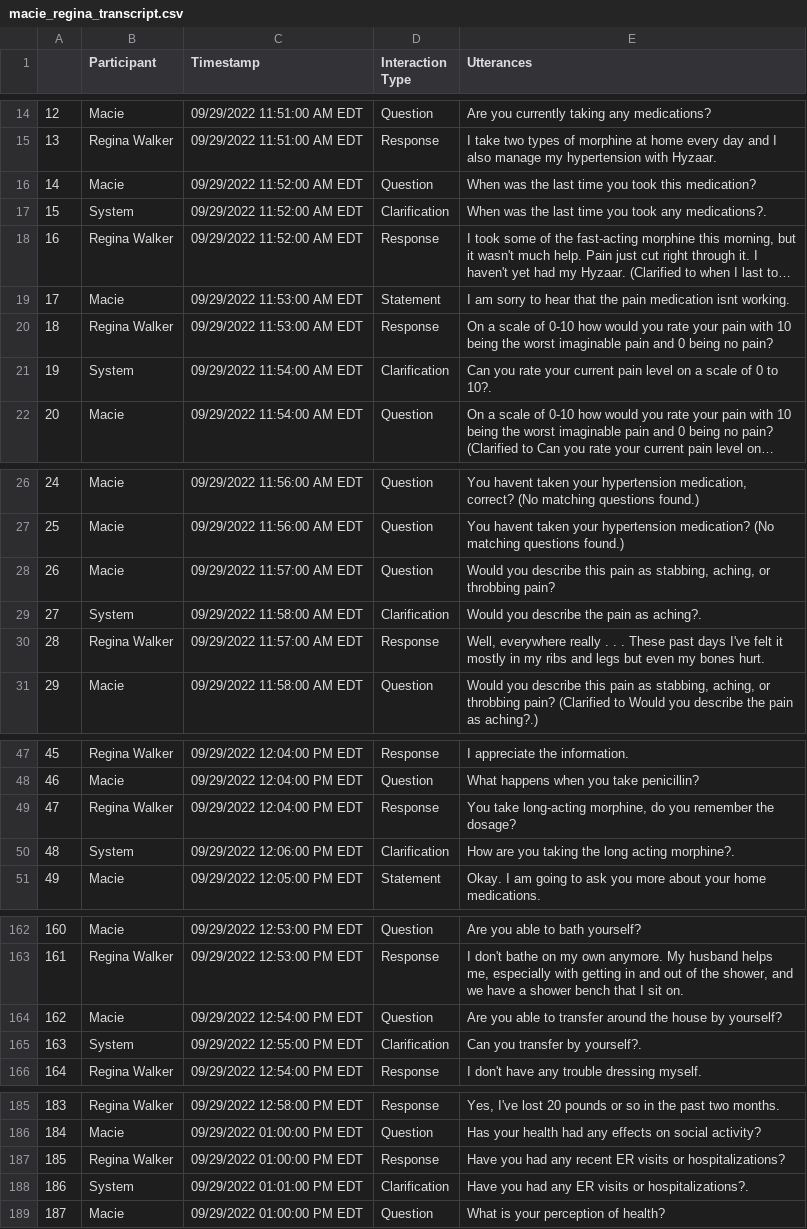
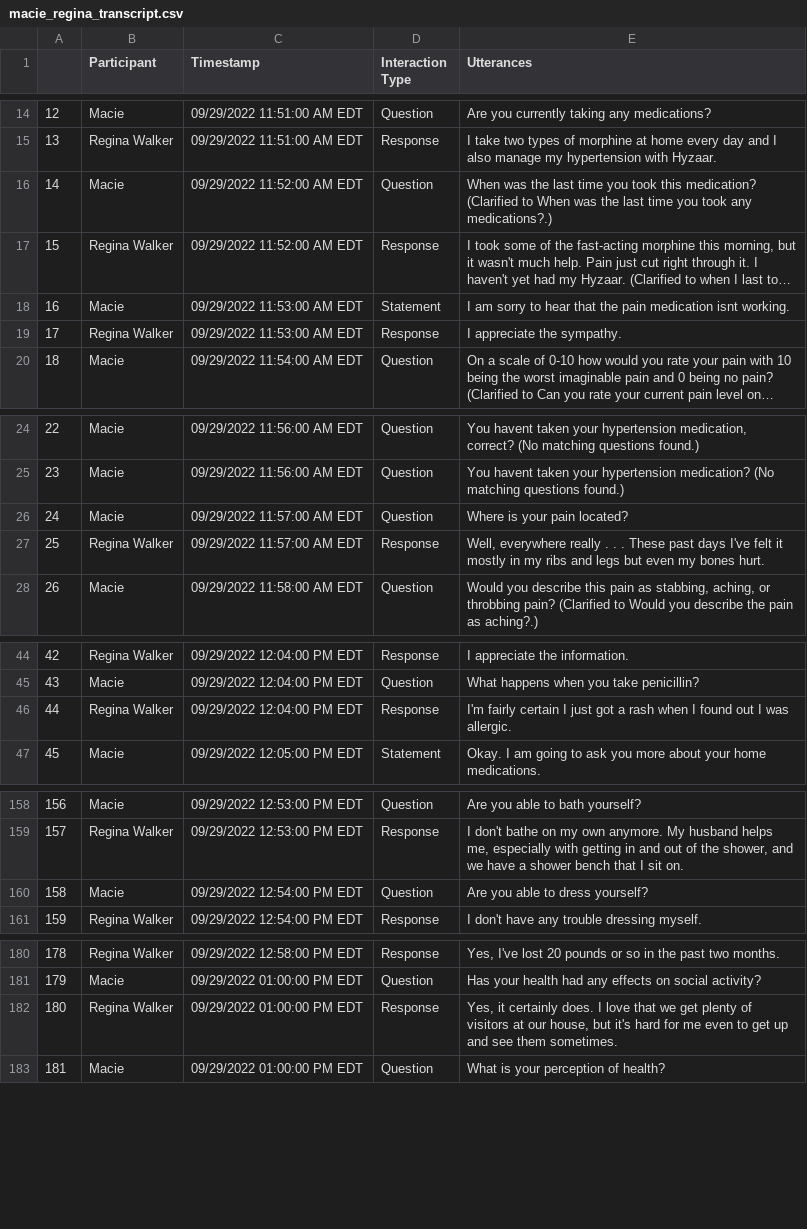
Before and after one commit to ashiqwisc/mamta_elsevier, a CSV file: datasets/regina_scraped/macie_regina_transcript.csv, drawn as a sheet; only a part is shown, gaps mark what is left out; long unchanged cells end in …; removed rows and columns are numbered as before the commit, all else as after; the diff covers the shown part only; the diff names each change by its address in the sheet, - before the commit and + after, or states it on an @@ line.

```diff
--- a/datasets/regina_scraped/macie_regina_transcript.csv
+++ b/datasets/regina_scraped/macie_regina_transcript.csv
-E16 (Utterances): …this medication?
+E16 (Utterances): …this medication? (Clarified to When was the last time you took any medications?.)
-row 17: 15 | System | 09/29/2022 11:52:00 AM EDT | Clarification | When was the last time you took any medications?.
@@ column A renumbered from row 17 down @@
-E19 (Utterances): On a scale of 0-10 how would you rate your pain with 10 being the worst imaginable pain and 0 being no pain?
+E19 (Utterances): I appreciate the sympathy.
-row 21: 19 | System | 09/29/2022 11:54:00 AM EDT | Clarification | Can you rate your current pain level on a scale of 0 to 10?.
-E26 (Utterances): Would you describe this pain as stabbing, aching, or throbbing pain?
+E26 (Utterances): Where is your pain located?
-row 29: 27 | System | 09/29/2022 11:58:00 AM EDT | Clarification | Would you describe the pain as aching?.
-E46 (Utterances): You take long-acting morphine, do you remember the dosage?
+E46 (Utterances): I'm fairly certain I just got a rash when I found out I was allergic.
-row 50: 48 | System | 09/29/2022 12:06:00 PM EDT | Clarification | How are you taking the long acting morphine?.
-E160 (Utterances): Are you able to transfer around the house by yourself?
+E160 (Utterances): Are you able to dress yourself?
-row 165: 163 | System | 09/29/2022 12:55:00 PM EDT | Clarification | Can you transfer by yourself?.
-E182 (Utterances): Have you had any recent ER visits or hospitalizations?
+E182 (Utterances): Yes, it certainly does. I love that we get plenty of visitors at our house, but it's hard for me even to get up and see them sometimes.
-row 188: 186 | System | 09/29/2022 01:01:00 PM EDT | Clarification | Have you had any ER visits or hospitalizations?.
```
Also changed, not shown: 1 removed row and 1 edited cell elsewhere in this file, datasets/lucas_scraped/anjelia_lucas_transcript.csv, datasets/lucas_scraped/sunayana_lucas_transcript.csv, 18 other files.
